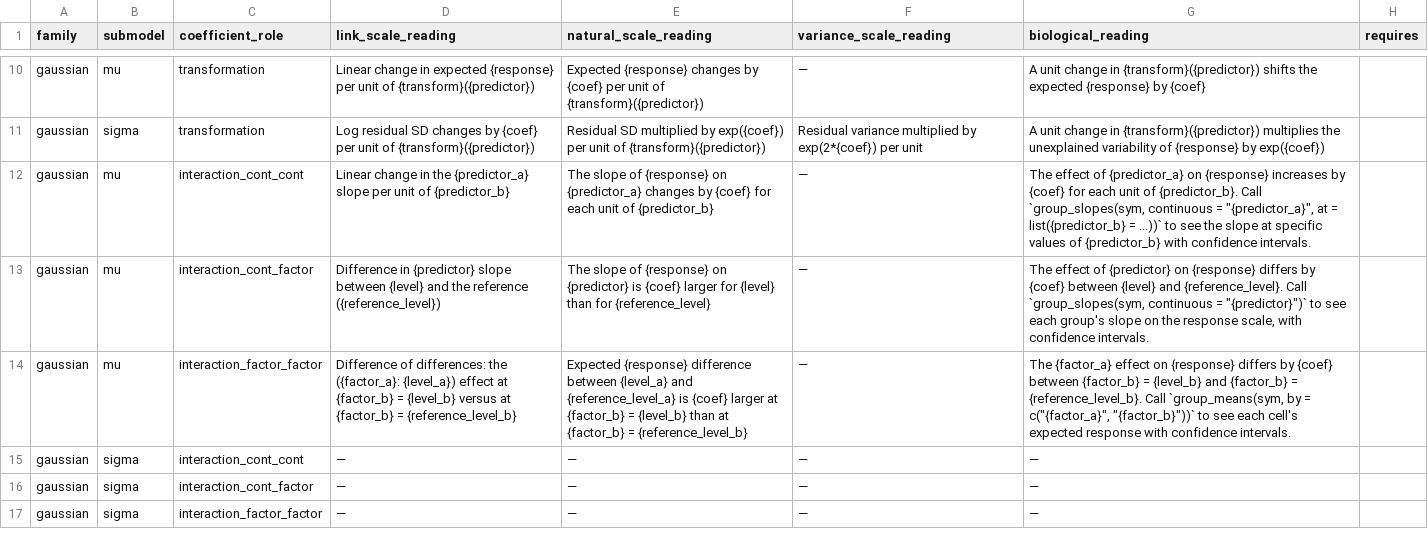
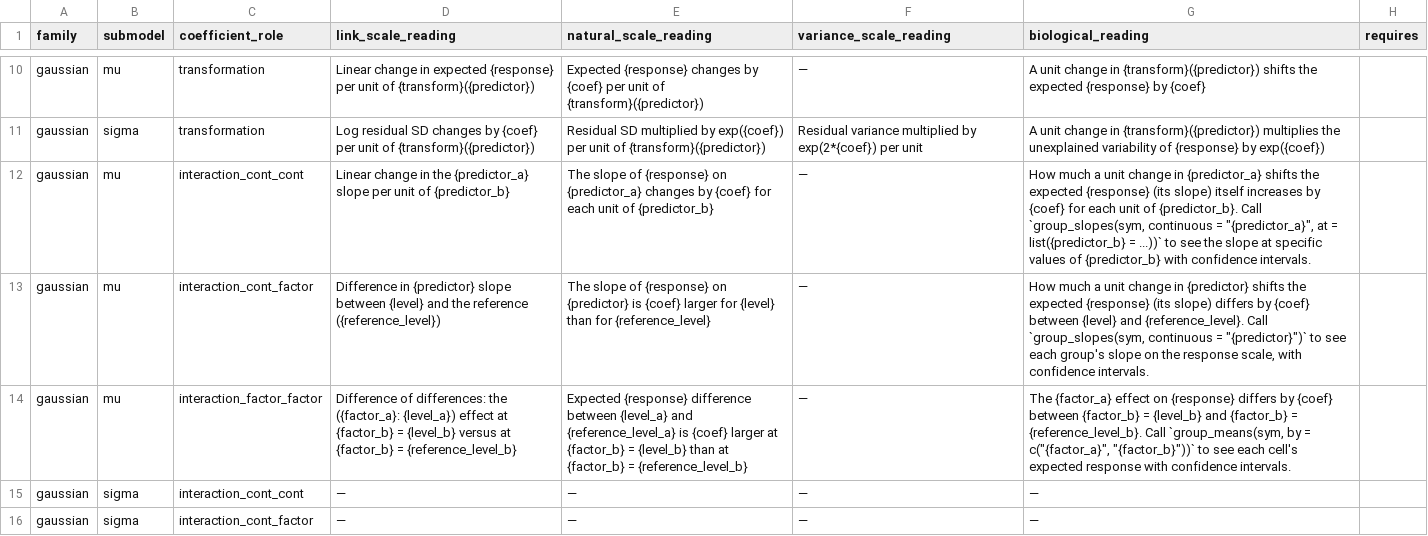
Before and after one commit to itchyshin/symbolizer, a CSV file: inst/extdata/interpretation-templates.csv, drawn as a sheet; only a part is shown, gaps mark what is left out; the shorter side is filled out with more unchanged rows.

```diff
--- a/inst/extdata/interpretation-templates.csv
+++ b/inst/extdata/interpretation-templates.csv
@@ -11,4 +11,4 @@ gaussian,mu,transformation,Linear change in expected {response} per unit of {tra
 gaussian,sigma,transformation,Log residual SD changes by {coef} per unit of {transform}({predictor}),Residual SD multiplied by exp({coef}) per unit of {transform}({predictor}),Residual variance multiplied by exp(2*{coef}) per unit,A unit change in {transform}({predictor}) multiplies the unexplained variability of {response} by exp({coef}),
-gaussian,mu,interaction_cont_cont,Linear change in the {predictor_a} slope per unit of {predictor_b},The slope of {response} on {predictor_a} changes by {coef} for each unit of {predictor_b},—,"The effect of {predictor_a} on {response} increases by {coef} for each unit of {predictor_b}. Call `group_slopes(sym, continuous = ""{predictor_a}"", at = list({predictor_b} = ...))` to see the slope at specific values of {predictor_b} with confidence intervals.",
-gaussian,mu,interaction_cont_factor,Difference in {predictor} slope between {level} and the reference ({reference_level}),The slope of {response} on {predictor} is {coef} larger for {level} than for {reference_level},—,"The effect of {predictor} on {response} differs by {coef} between {level} and {reference_level}. Call `group_slopes(sym, continuous = ""{predictor}"")` to see each group's slope on the response scale, with confidence intervals.",
+gaussian,mu,interaction_cont_cont,Linear change in the {predictor_a} slope per unit of {predictor_b},The slope of {response} on {predictor_a} changes by {coef} for each unit of {predictor_b},—,"How much a unit change in {predictor_a} shifts the expected {response} (its slope) itself increases by {coef} for each unit of {predictor_b}. Call `group_slopes(sym, continuous = ""{predictor_a}"", at = list({predictor_b} = ...))` to see the slope at specific values of {predictor_b} with confidence intervals.",
+gaussian,mu,interaction_cont_factor,Difference in {predictor} slope between {level} and the reference ({reference_level}),The slope of {response} on {predictor} is {coef} larger for {level} than for {reference_level},—,"How much a unit change in {predictor} shifts the expected {response} (its slope) differs by {coef} between {level} and {reference_level}. Call `group_slopes(sym, continuous = ""{predictor}"")` to see each group's slope on the response scale, with confidence intervals.",
 gaussian,mu,interaction_factor_factor,"Difference of differences: the ({factor_a}: {level_a}) effect at {factor_b} = {level_b} versus at {factor_b} = {reference_level_b}","Expected {response} difference between {level_a} and {reference_level_a} is {coef} larger at {factor_b} = {level_b} than at {factor_b} = {reference_level_b}",—,"The {factor_a} effect on {response} differs by {coef} between {factor_b} = {level_b} and {factor_b} = {reference_level_b}. Call `group_means(sym, by = c(""{factor_a}"", ""{factor_b}""))` to see each cell's expected response with confidence intervals.",
```
Also changed, not shown: inst/extdata/capabilities.csv, 2 other files.
